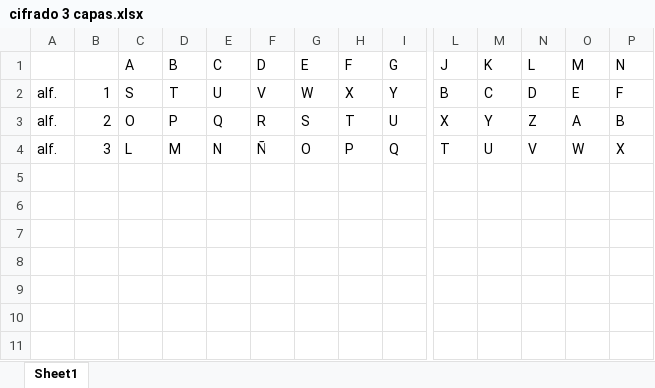
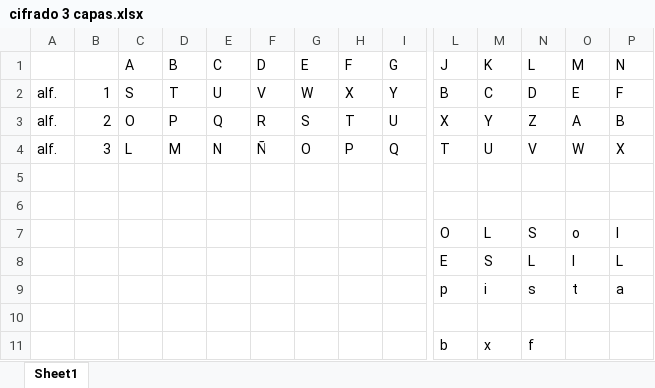
Before and after one commit to eneascarneiro/ciberseguridad, an Excel workbook: cifrado 3 capas.xlsx, sheet Sheet1, drawn as a sheet; only a part is shown, gaps mark what is left out; values as stored, in another font and other column widths than the file's, no borders; rows hold the shown columns only; the diff names each change by its address in the sheet, - before the commit and + after, or states it on an @@ line.

```diff
--- a/cifrado 3 capas.xlsx (sheet Sheet1)
+++ b/cifrado 3 capas.xlsx (sheet Sheet1)
+row 5: (empty)
+row 6: (empty)
+row 7:  |  |  |  |  |  |  |  |  | O | L | S | o | l
+row 8:  |  |  |  |  |  |  |  |  | E | S | L | I | L
+row 9:  |  |  |  |  |  |  |  |  | p | i | s | t | a
+row 10: (empty)
+row 11:  |  |  |  |  |  |  |  |  | b | x | f
```
Also changed, not shown: 1 other file.
